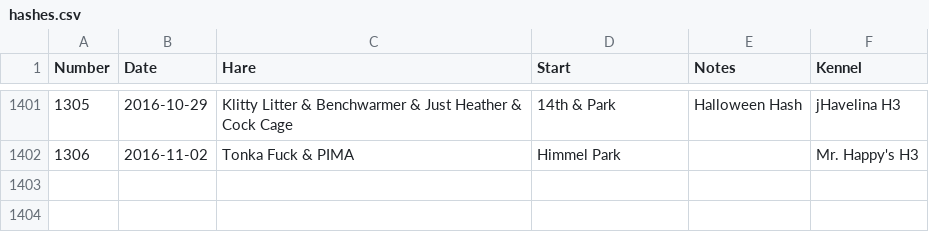
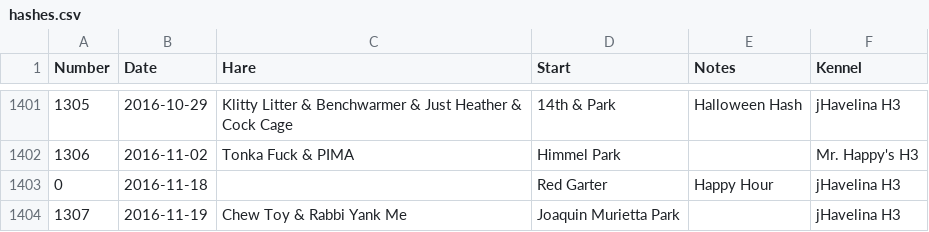
Before and after one commit to weaverba137/weaverba137.github.io, a CSV file: lib/hashes.csv, drawn as a sheet; only a part is shown, gaps mark what is left out; the diff names each change by its address in the sheet, - before the commit and + after, or states it on an @@ line.

Commit message:
add hashes

```diff
--- a/lib/hashes.csv
+++ b/lib/hashes.csv
+row 1403: 0 | 2016-11-18 |  | Red Garter | Happy Hour | jHavelina H3
+row 1404: 1307 | 2016-11-19 | Chew Toy & Rabbi Yank Me | Joaquin Murietta Park |  | jHavelina H3
```
